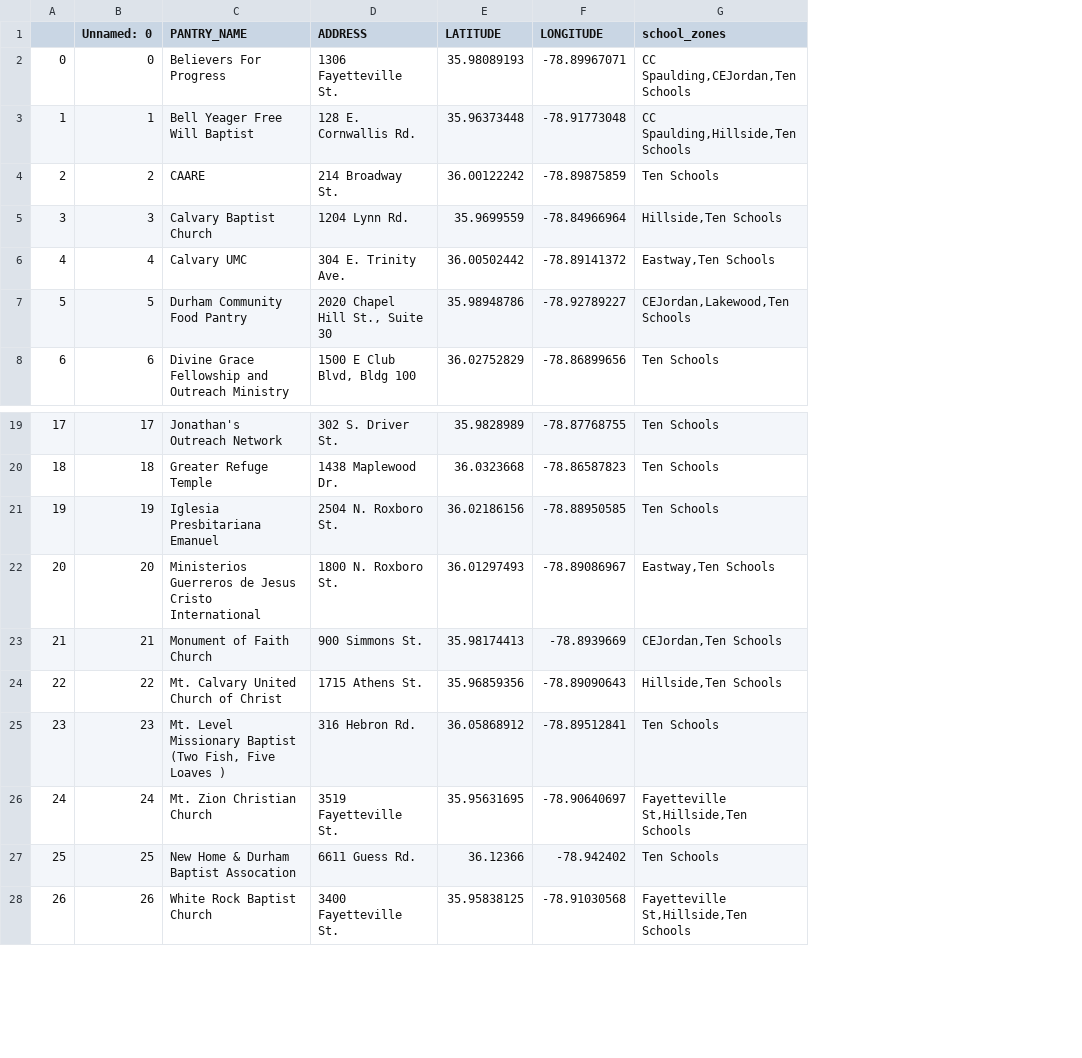
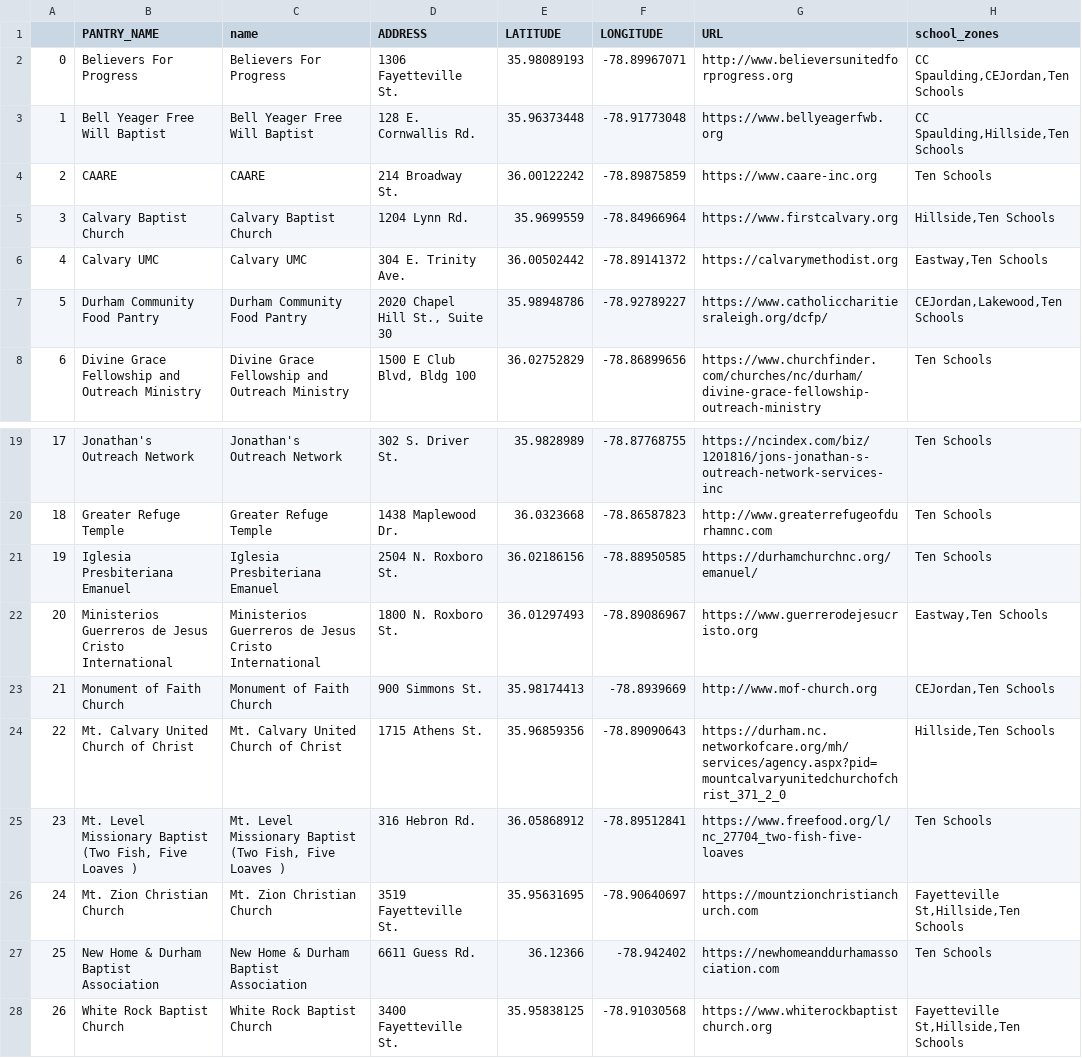
Before and after one commit to dataPlusVisualizingDurhamPublicSchools/visualizing_DPS, a CSV file: dps_dashboard/data/2021/spatial_data/renamed_Food Pantries.csv, drawn as a sheet; only a part is shown, gaps mark what is left out; removed rows and columns are numbered as before the commit, all else as after; the diff names each change by its address in the sheet, - before the commit and + after, or states it on an @@ line.

```diff
--- a/dps_dashboard/data/2021/spatial_data/renamed_Food Pantries.csv
+++ b/dps_dashboard/data/2021/spatial_data/renamed_Food Pantries.csv
-column B (Unnamed: 0), rows 2-8: 0 | 1 | 2 | 3 | 4 | 5 | 6; rows 19-28: 17 | 18 | 19 | 20 | 21 | 22 | 23 | 24 | 25 | 26
+column C (name), rows 2-8: Believers For Progress | Bell Yeager Free Will Baptist | CAARE | Calvary Baptist Church | Calvary UMC | Durham Community Food Pantry | Divine Grace Fellowship and Outreach Ministry; rows 19-28: Jonathan's Outreach Network | Greater Refuge Temple | Iglesia Presbiteriana Emanuel | Ministerios Guerreros de Jesus Cristo International | Monument of Faith Church | Mt. Calvary United Church of Christ | Mt. Level Missionary Baptist (Two Fish, Five Loaves ) | Mt. Zion Christian Church | New Home & Durham Baptist Association | White Rock Baptist Church
+column G (URL), rows 2-8: http://www.believersunitedforprogress.org | https://www.bellyeagerfwb.org | https://www.caare-inc.org | https://www.firstcalvary.org | https://calvarymethodist.org | https://www.catholiccharitiesraleigh.org/dcfp/ | https://www.churchfinder.com/churches/nc/durham/divine-grace-fellowship-outreach-ministry; rows 19-28: https://ncindex.com/biz/1201816/jons-jonathan-s-outreach-network-services-inc | http://www.greaterrefugeofdurhamnc.com | https://durhamchurchnc.org/emanuel/ | https://www.guerrerodejesucristo.org | http://www.mof-church.org | https://durham.nc.networkofcare.org/mh/services/agency.aspx?pid=mountcalvaryunitedchurchofchrist_371_2_0 | https://www.freefood.org/l/nc_27704_two-fish-five-loaves | https://mountzionchristianchurch.com | https://newhomeanddurhamassociation.com | https://www.whiterockbaptistchurch.org
-B21 (PANTRY_NAME): Iglesia Presbitariana Emanuel
+B21 (PANTRY_NAME): Iglesia Presbiteriana Emanuel
-B27 (PANTRY_NAME): New Home & Durham Baptist Assocation
+B27 (PANTRY_NAME): New Home & Durham Baptist Association
```
Also changed, not shown: dps_dashboard/data/2021/spatial_data/renamed_After-School Care Programs.csv, dps_dashboard/data/2021/spatial_data/renamed_Childcare Centers_2022.csv, 15 other files.
